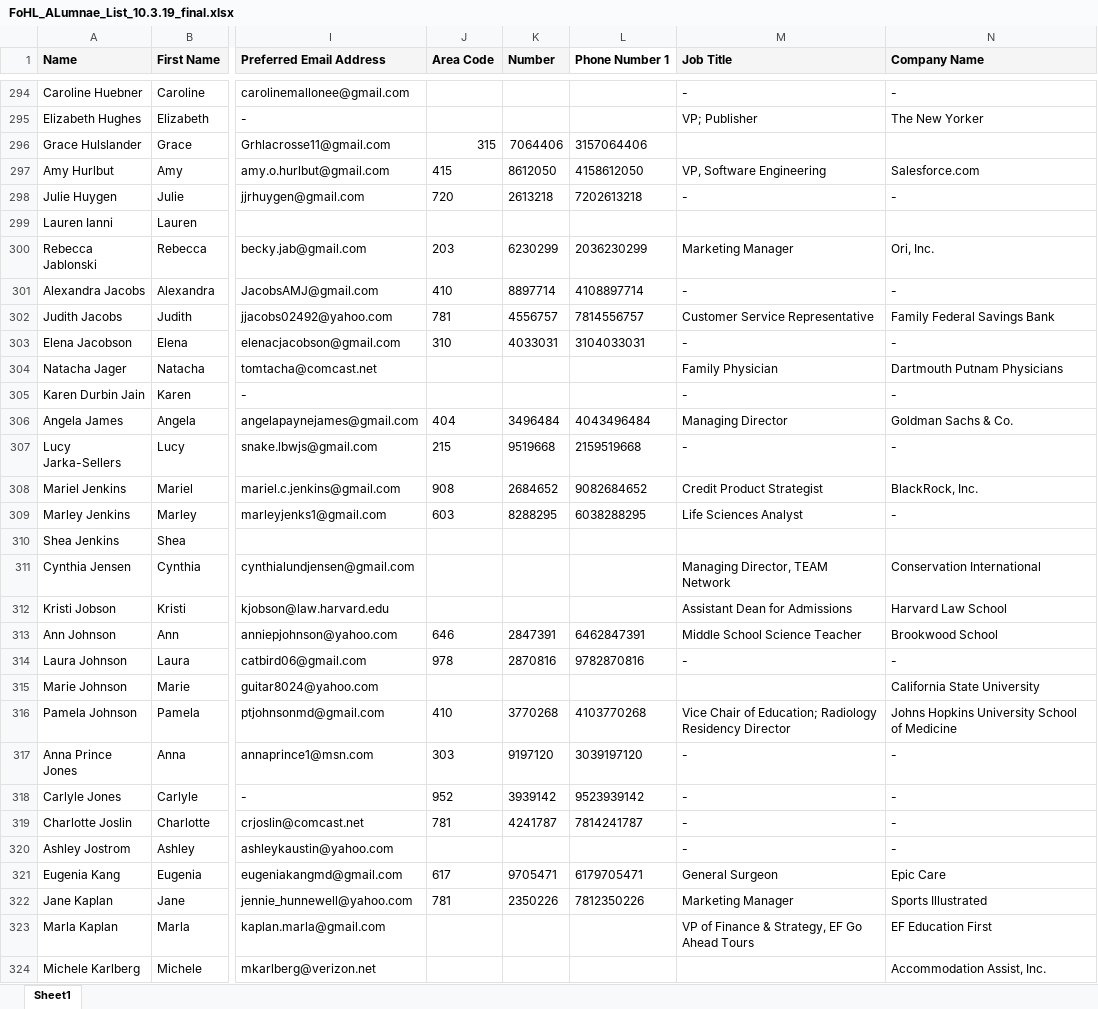
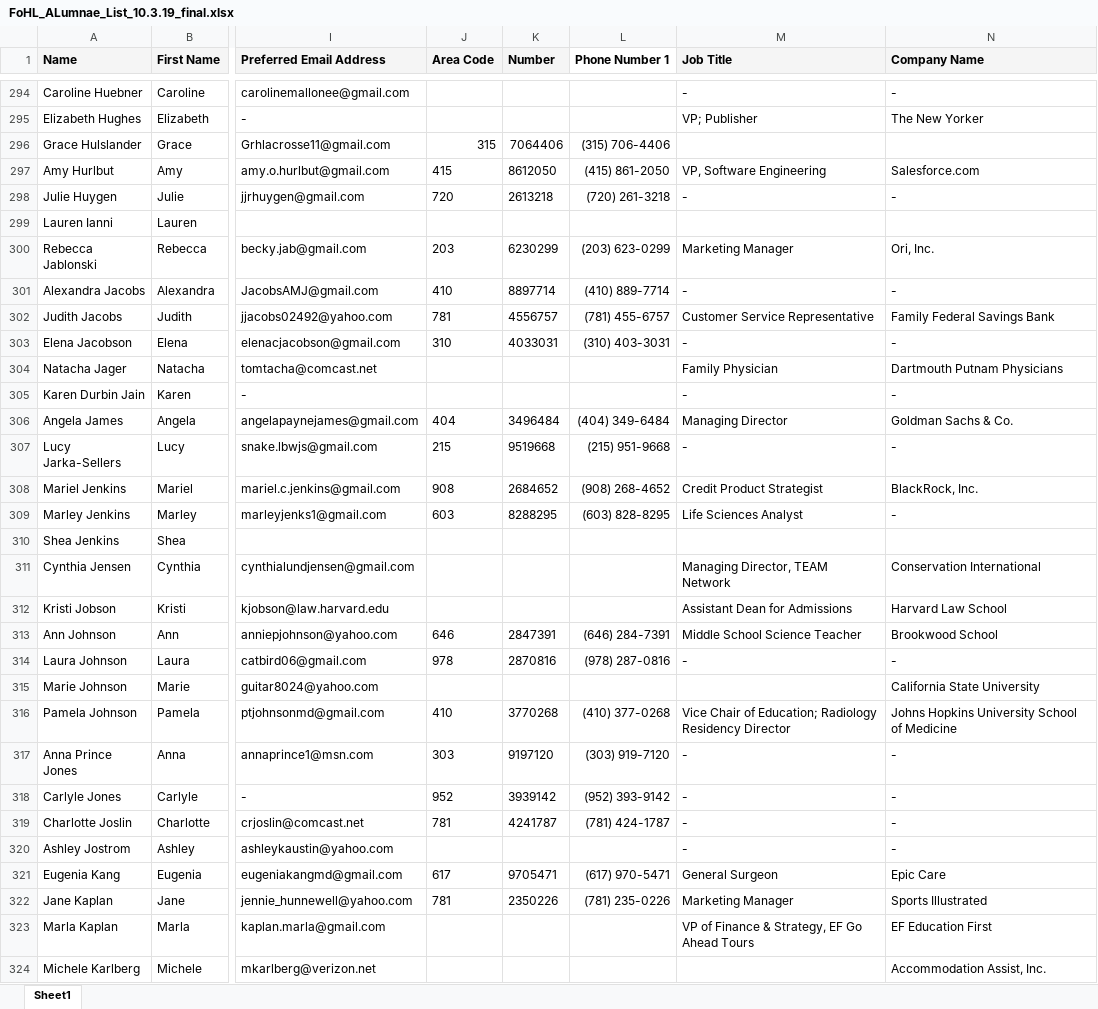
Before and after one commit to garotondo/WLAX_Directory, an Excel workbook: directory_app/FoHL_ALumnae_List_10.3.19_final.xlsx, sheet Sheet1, drawn as a sheet; only a part is shown, gaps mark what is left out; values as stored, in another font and other column widths than the file's, no borders; the diff covers the shown part only; the diff names each change by its address in the sheet, - before the commit and + after, or states it on an @@ line.

```diff
--- a/directory_app/FoHL_ALumnae_List_10.3.19_final.xlsx (sheet Sheet1)
+++ b/directory_app/FoHL_ALumnae_List_10.3.19_final.xlsx (sheet Sheet1)
-L296 (Phone Number 1): 3157064406
+L296 (Phone Number 1): (315) 706-4406
-L297 (Phone Number 1): 4158612050
+L297 (Phone Number 1): (415) 861-2050
-L298 (Phone Number 1): 7202613218
+L298 (Phone Number 1): (720) 261-3218
-L300 (Phone Number 1): 2036230299
+L300 (Phone Number 1): (203) 623-0299
-L301 (Phone Number 1): 4108897714
+L301 (Phone Number 1): (410) 889-7714
-L302 (Phone Number 1): 7814556757
+L302 (Phone Number 1): (781) 455-6757
-L303 (Phone Number 1): 3104033031
+L303 (Phone Number 1): (310) 403-3031
-L306 (Phone Number 1): 4043496484
+L306 (Phone Number 1): (404) 349-6484
-L307 (Phone Number 1): 2159519668
+L307 (Phone Number 1): (215) 951-9668
-L308 (Phone Number 1): 9082684652
+L308 (Phone Number 1): (908) 268-4652
-L309 (Phone Number 1): 6038288295
+L309 (Phone Number 1): (603) 828-8295
-L313 (Phone Number 1): 6462847391
+L313 (Phone Number 1): (646) 284-7391
-L314 (Phone Number 1): 9782870816
+L314 (Phone Number 1): (978) 287-0816
-L316 (Phone Number 1): 4103770268
+L316 (Phone Number 1): (410) 377-0268
-L317 (Phone Number 1): 3039197120
+L317 (Phone Number 1): (303) 919-7120
-L318 (Phone Number 1): 9523939142
+L318 (Phone Number 1): (952) 393-9142
-L319 (Phone Number 1): 7814241787
+L319 (Phone Number 1): (781) 424-1787
-L321 (Phone Number 1): 6179705471
+L321 (Phone Number 1): (617) 970-5471
-L322 (Phone Number 1): 7812350226
+L322 (Phone Number 1): (781) 235-0226
```
Also changed, not shown: 1 added row and 410 edited cells elsewhere in this sheet, directory_app/WLAX_LETTERWINNER_DATA_complete.xlsx, 8 other files.
